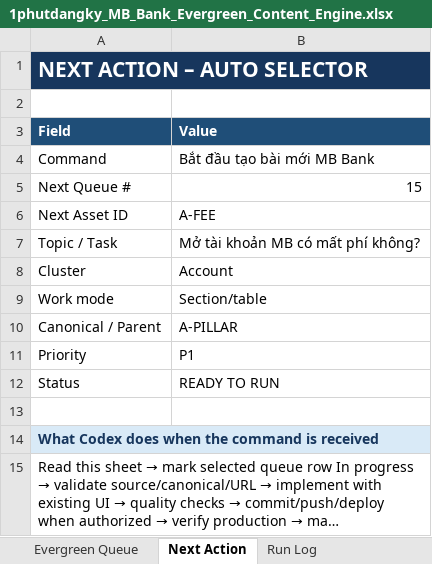
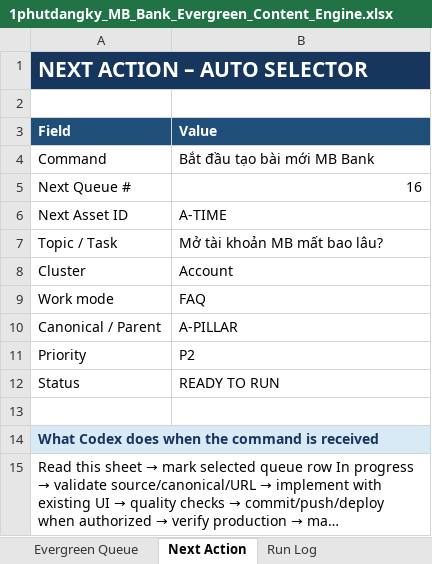
Before and after one commit to vothanhphatsocial/1phutdangky, an Excel workbook: docs/content/1phutdangky_MB_Bank_Evergreen_Content_Engine.xlsx, sheet Next Action, drawn as a sheet; long unchanged cells end in …; values as stored, in another font and other column widths than the file's, no borders; the diff names each change by its address in the sheet, - before the commit and + after, or states it on an @@ line.

```diff
--- a/docs/content/1phutdangky_MB_Bank_Evergreen_Content_Engine.xlsx (sheet Next Action)
+++ b/docs/content/1phutdangky_MB_Bank_Evergreen_Content_Engine.xlsx (sheet Next Action)
-B5 (Value): 15
+B5 (Value): 16
-B6 (Value): A-FEE
+B6 (Value): A-TIME
-B7 (Value): Mở tài khoản MB có mất phí không?
+B7 (Value): Mở tài khoản MB mất bao lâu?
-B9 (Value): Section/table
+B9 (Value): FAQ
-B11 (Value): P1
+B11 (Value): P2
```
Also changed, not shown: sheet Run Log, sheet Publish Source Matrix, sheet Evergreen Queue, sheet Execution Briefs, 2 other files.
